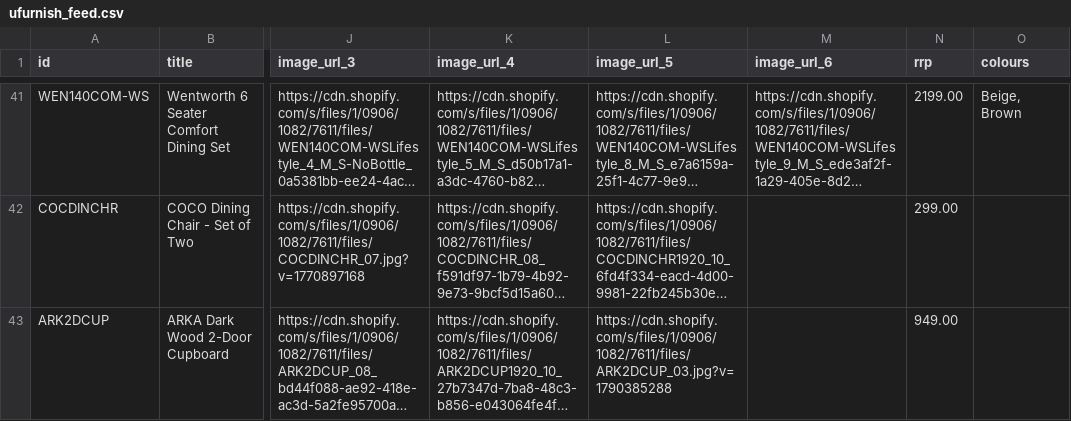
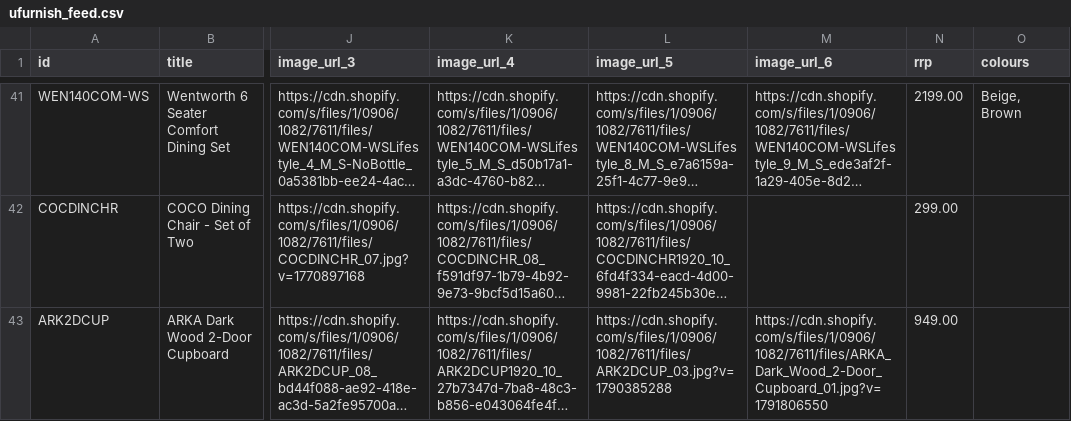
Before and after one commit to Royalcraft1990/Royalcraftproductfeed, a CSV file: ufurnish_feed.csv, drawn as a sheet; only a part is shown, gaps mark what is left out; long unchanged cells end in …; the diff covers the shown part only; the diff names each change by its address in the sheet, - before the commit and + after, or states it on an @@ line.

```diff
--- a/ufurnish_feed.csv
+++ b/ufurnish_feed.csv
-M43 (image_url_6): (empty)
+M43 (image_url_6): https://cdn.shopify.com/s/files/1/0906/1082/7611/files/ARKA_Dark_Wood_2-Door_Cupboard_01.jpg?v=1791806550
```
Also changed, not shown: 5 edited cells elsewhere in this file.
